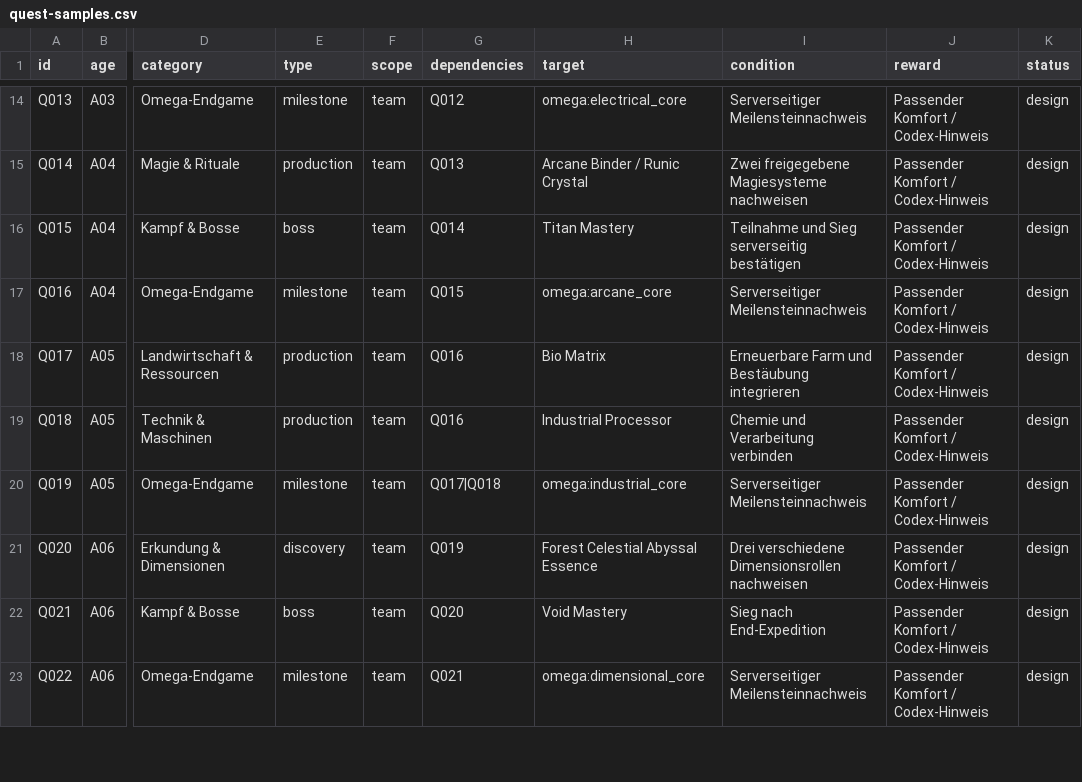
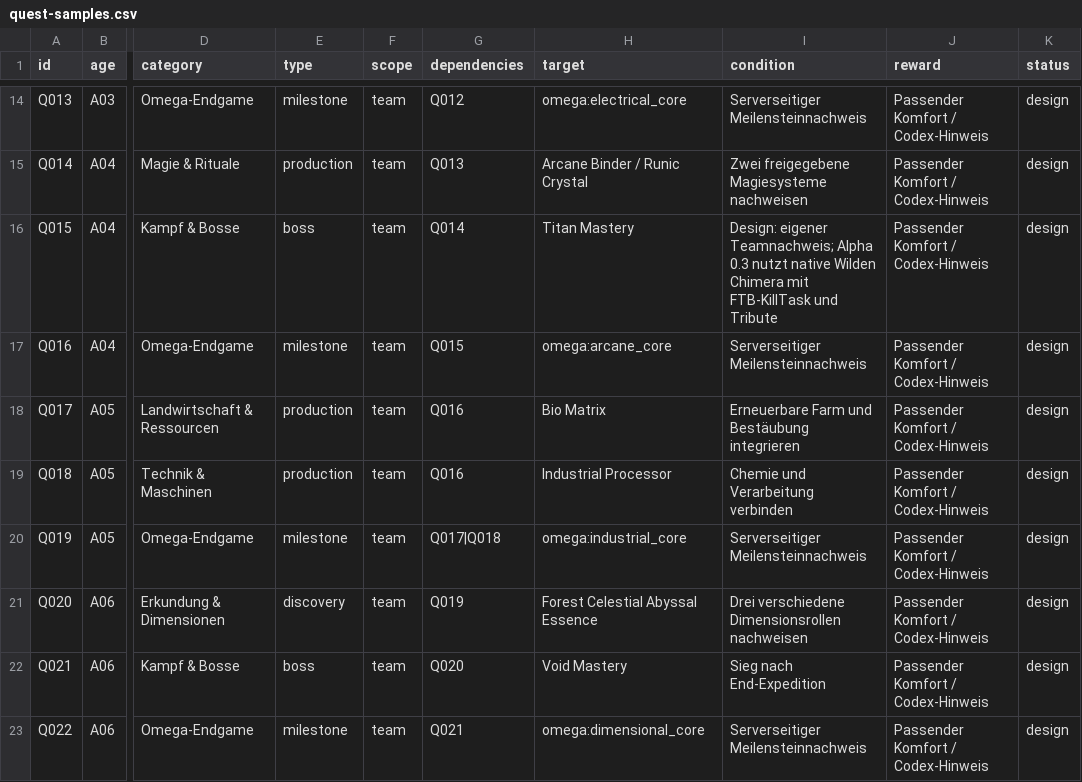
Before and after one commit to ACABadAngel/ATM-Omega-Edition, a CSV file: planning/quest-samples.csv, drawn as a sheet; only a part is shown, gaps mark what is left out; the diff names each change by its address in the sheet, - before the commit and + after, or states it on an @@ line.

```diff
--- a/planning/quest-samples.csv
+++ b/planning/quest-samples.csv
-I16 (condition): Teilnahme und Sieg serverseitig bestätigen
+I16 (condition): Design: eigener Teamnachweis; Alpha 0.3 nutzt native Wilden Chimera mit FTB-KillTask und Tribute
```
Also changed, not shown: planning/mod-candidates.csv, 41 other files.
